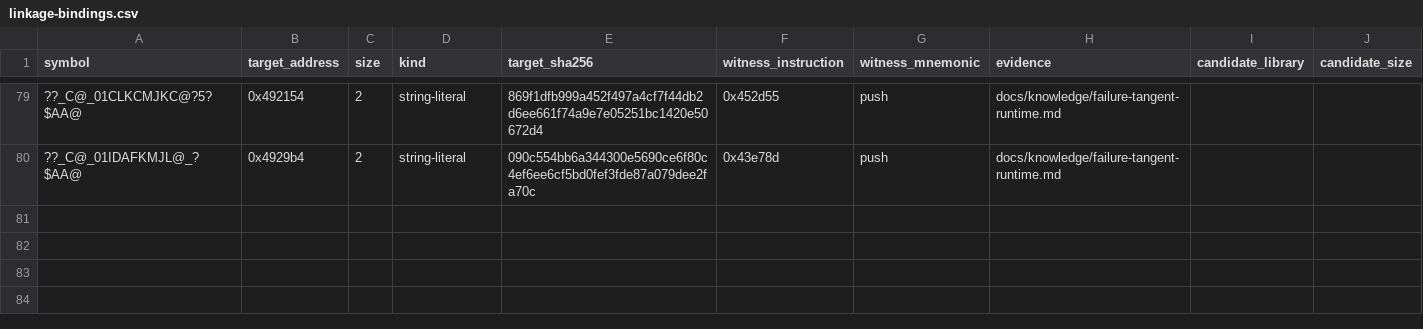
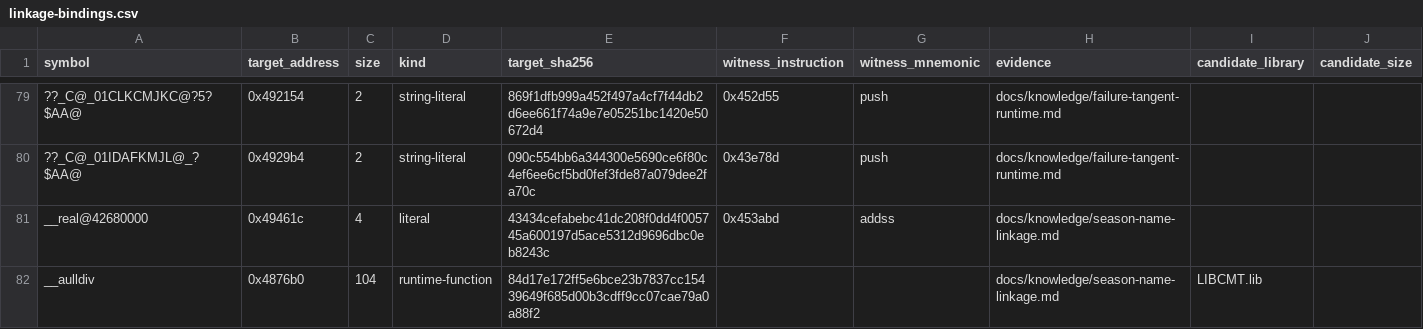
Before and after one commit to N0zoM1z0/th16, a CSV file: config/linkage-bindings.csv, drawn as a sheet; only a part is shown, gaps mark what is left out; the diff names each change by its address in the sheet, - before the commit and + after, or states it on an @@ line.

Commit message:
Expose the season-name global and retain two exact menu drawing functions

```diff
--- a/config/linkage-bindings.csv
+++ b/config/linkage-bindings.csv
+row 81: __real@42680000 | 0x49461c | 4 | literal | 43434cefabebc41dc208f0dd4f005745a600197d5ace5312d9696dbc0eb8243c | 0x453abd | addss | docs/knowledge/season-name-linkage.md
+row 82: __aulldiv | 0x4876b0 | 104 | runtime-function | 84d17e172ff5e6bce23b7837cc15439649f685d00b3cdff9cc07cae79a0a88f2 |  |  | docs/knowledge/season-name-linkage.md | LIBCMT.lib
```
Also changed, not shown: config/function-boundaries.csv, config/functions.csv, 9 other files.
